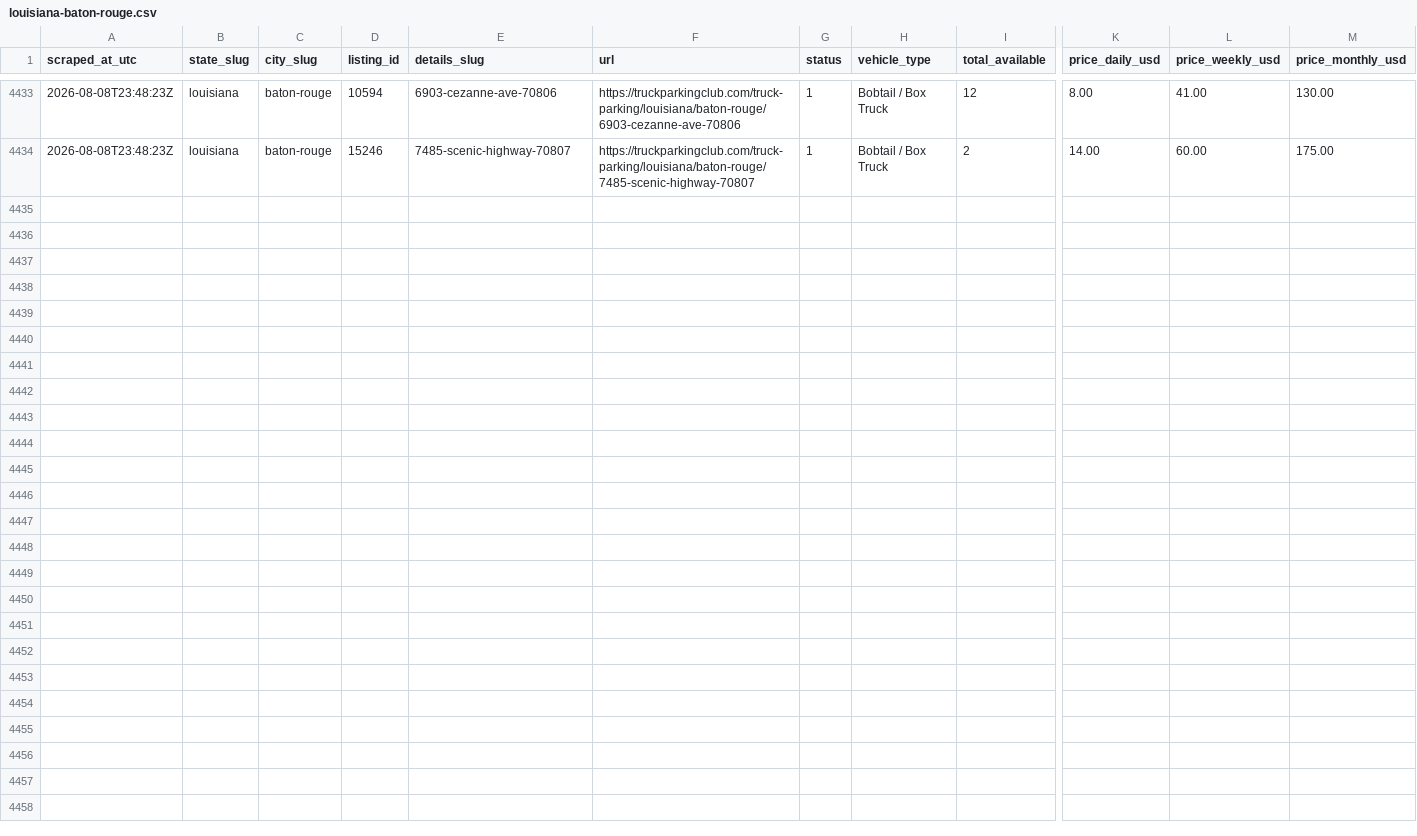
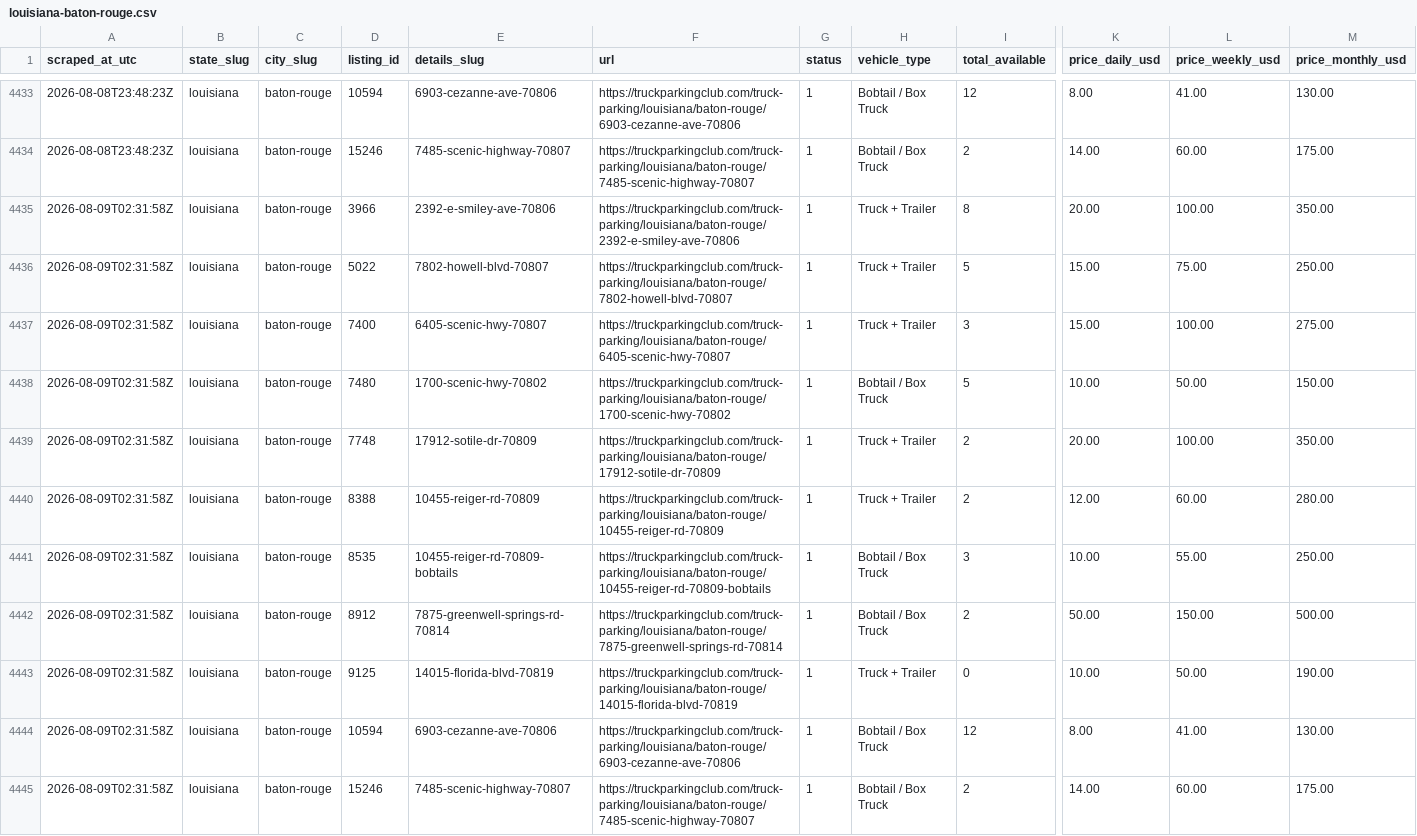
Before and after one commit to honorhomebuyers-jpg/Truck-scrapper, a CSV file: scraper/data/markets/louisiana-baton-rouge.csv, drawn as a sheet; only a part is shown, gaps mark what is left out; rows hold the shown columns only; the diff names each change by its address in the sheet, - before the commit and + after, or states it on an @@ line.

```diff
--- a/scraper/data/markets/louisiana-baton-rouge.csv
+++ b/scraper/data/markets/louisiana-baton-rouge.csv
+row 4435: 2026-08-09T02:31:58Z | louisiana | baton-rouge | 3966 | 2392-e-smiley-ave-70806 | https://truckparkingclub.com/truck-parking/louisiana/baton-rouge/2392-e-smiley-ave-70806 | 1 | Truck + Trailer | 8 | 20.00 | 100.00 | 350.00
+row 4436: 2026-08-09T02:31:58Z | louisiana | baton-rouge | 5022 | 7802-howell-blvd-70807 | https://truckparkingclub.com/truck-parking/louisiana/baton-rouge/7802-howell-blvd-70807 | 1 | Truck + Trailer | 5 | 15.00 | 75.00 | 250.00
+row 4437: 2026-08-09T02:31:58Z | louisiana | baton-rouge | 7400 | 6405-scenic-hwy-70807 | https://truckparkingclub.com/truck-parking/louisiana/baton-rouge/6405-scenic-hwy-70807 | 1 | Truck + Trailer | 3 | 15.00 | 100.00 | 275.00
+row 4438: 2026-08-09T02:31:58Z | louisiana | baton-rouge | 7480 | 1700-scenic-hwy-70802 | https://truckparkingclub.com/truck-parking/louisiana/baton-rouge/1700-scenic-hwy-70802 | 1 | Bobtail / Box Truck | 5 | 10.00 | 50.00 | 150.00
+row 4439: 2026-08-09T02:31:58Z | louisiana | baton-rouge | 7748 | 17912-sotile-dr-70809 | https://truckparkingclub.com/truck-parking/louisiana/baton-rouge/17912-sotile-dr-70809 | 1 | Truck + Trailer | 2 | 20.00 | 100.00 | 350.00
+row 4440: 2026-08-09T02:31:58Z | louisiana | baton-rouge | 8388 | 10455-reiger-rd-70809 | https://truckparkingclub.com/truck-parking/louisiana/baton-rouge/10455-reiger-rd-70809 | 1 | Truck + Trailer | 2 | 12.00 | 60.00 | 280.00
+row 4441: 2026-08-09T02:31:58Z | louisiana | baton-rouge | 8535 | 10455-reiger-rd-70809-bobtails | https://truckparkingclub.com/truck-parking/louisiana/baton-rouge/10455-reiger-rd-70809-bobtails | 1 | Bobtail / Box Truck | 3 | 10.00 | 55.00 | 250.00
+row 4442: 2026-08-09T02:31:58Z | louisiana | baton-rouge | 8912 | 7875-greenwell-springs-rd-70814 | https://truckparkingclub.com/truck-parking/louisiana/baton-rouge/7875-greenwell-springs-rd-70814 | 1 | Bobtail / Box Truck | 2 | 50.00 | 150.00 | 500.00
+row 4443: 2026-08-09T02:31:58Z | louisiana | baton-rouge | 9125 | 14015-florida-blvd-70819 | https://truckparkingclub.com/truck-parking/louisiana/baton-rouge/14015-florida-blvd-70819 | 1 | Truck + Trailer | 0 | 10.00 | 50.00 | 190.00
+row 4444: 2026-08-09T02:31:58Z | louisiana | baton-rouge | 10594 | 6903-cezanne-ave-70806 | https://truckparkingclub.com/truck-parking/louisiana/baton-rouge/6903-cezanne-ave-70806 | 1 | Bobtail / Box Truck | 12 | 8.00 | 41.00 | 130.00
+row 4445: 2026-08-09T02:31:58Z | louisiana | baton-rouge | 15246 | 7485-scenic-highway-70807 | https://truckparkingclub.com/truck-parking/louisiana/baton-rouge/7485-scenic-highway-70807 | 1 | Bobtail / Box Truck | 2 | 14.00 | 60.00 | 175.00
```
Also changed, not shown: scraper/data/listings/baton-rouge-14015-florida-blvd-70819.csv, scraper/data/listings/baton-rouge-7875-greenwell-springs-rd-70814.csv, 19 other files.
